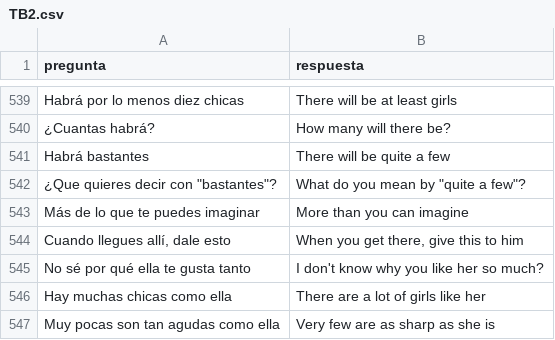
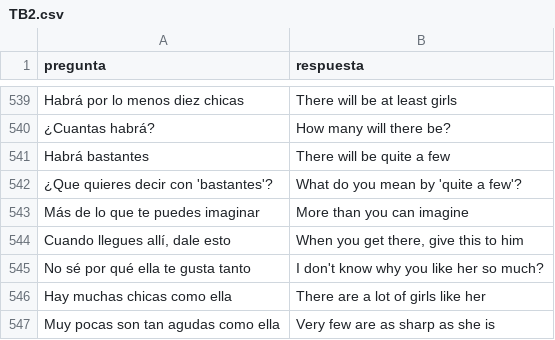
Before and after one commit to MikeSeaver555/simplequiz, a CSV file: csv_files/TB2.csv, drawn as a sheet; only a part is shown, gaps mark what is left out.

Commit message:
Update TB2.csv

```diff
--- a/csv_files/TB2.csv
+++ b/csv_files/TB2.csv
@@ -541,3 +541,3 @@ Habrá por lo menos diez chicas;There will be at least girls
 Habrá bastantes;There will be quite a few
-"¿Que quieres decir con ""bastantes""?";"What do you mean by ""quite a few""?"
+¿Que quieres decir con 'bastantes'?;What do you mean by 'quite a few'?
 Más de lo que te puedes imaginar;More than you can imagine
```
